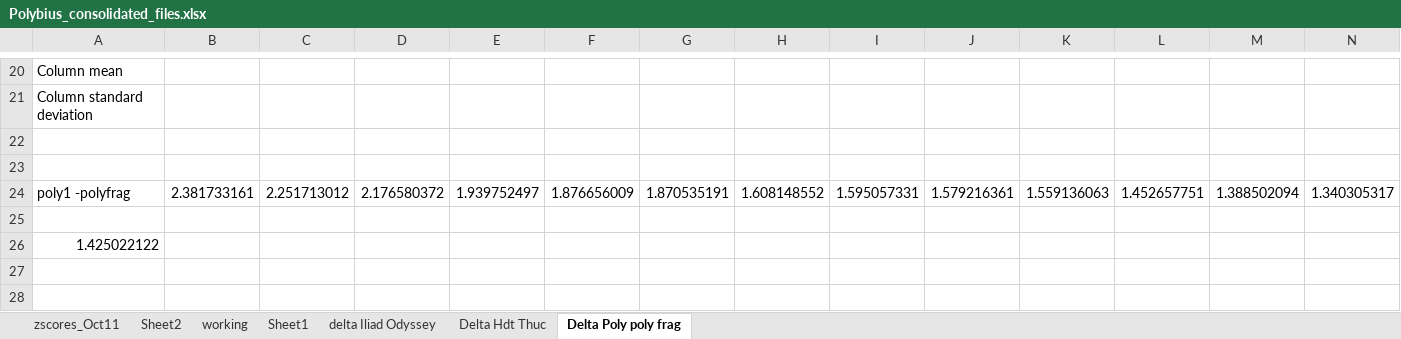
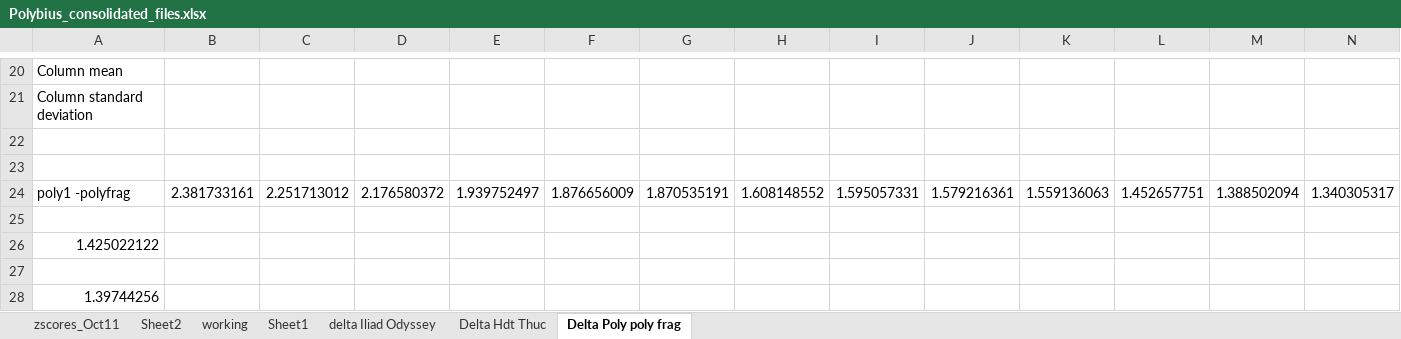
Before and after one commit to rgorman/syntacto_stylistics, an Excel workbook: Presentations/Leipzig_Dec15/Polybius_consolidated_files.xlsx, sheet Delta Poly poly frag, drawn as a sheet; only a part is shown, gaps mark what is left out; values as stored, in another font and other column widths than the file's, no borders; 1 other sheet too large or unreadable and not compared; rows hold the shown columns only; the diff names each change by its address in the sheet, - before the commit and + after, or states it on an @@ line.

```diff
--- a/Presentations/Leipzig_Dec15/Polybius_consolidated_files.xlsx (sheet Delta Poly poly frag)
+++ b/Presentations/Leipzig_Dec15/Polybius_consolidated_files.xlsx (sheet Delta Poly poly frag)
+row 27: (empty)
+row 28: 1.39744256
```
Also changed, not shown: sheet Delta Hdt Thuc, sheet delta Iliad Odyssey, R_files/Rresults/euclidean_distance.xlsx, 1 other file.
